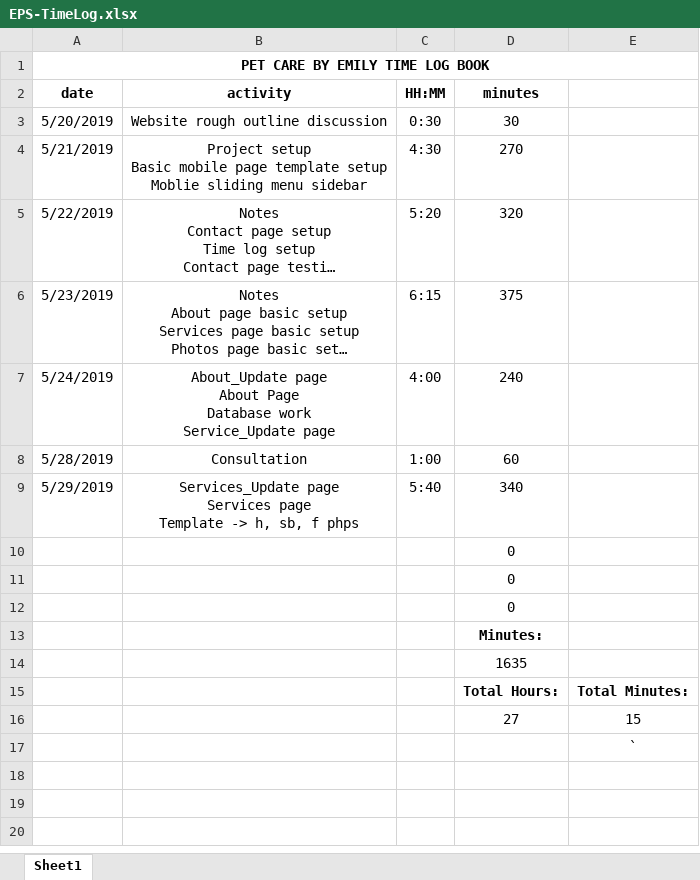
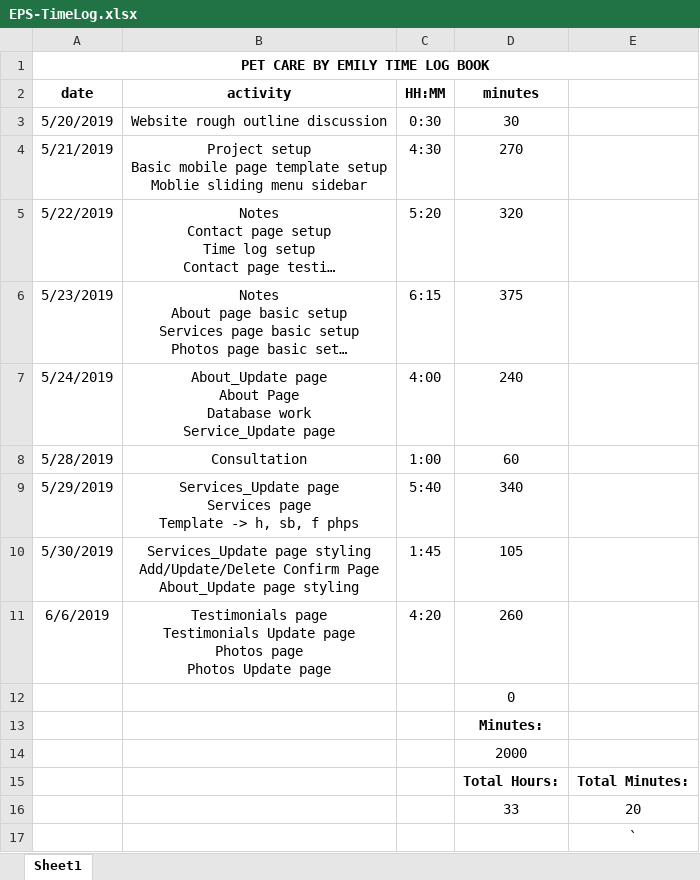
Before and after one commit to JoeKanauss/EPS, an Excel workbook: EPS-TimeLog.xlsx, sheet Sheet1, drawn as a sheet; long unchanged cells end in …; values as stored, in another font and other column widths than the file's, no borders; removed rows and columns are numbered as before the commit, all else as after; ↵ is a line break in a cell; the diff names each change by its address in the sheet, - before the commit and + after, or states it on an @@ line.

```diff
--- a/EPS-TimeLog.xlsx (sheet Sheet1)
+++ b/EPS-TimeLog.xlsx (sheet Sheet1)
-row 10:  |  |  | 0
-row 11:  |  |  | 0
+row 10: 5/30/2019 | Services_Update page styling ↵ Add/Update/Delete Confirm Page ↵ About_Update page styling | 1:45 | 105
+row 11: 6/6/2019 | Testimonials page ↵ Testimonials Update page ↵ Photos page ↵ Photos Update page | 4:20 | 260
-D14 (minutes): 1635
+D14 (minutes): 2000
-row 16:  |  |  | 27 | 15
+row 16:  |  |  | 33 | 20
```
Also changed, not shown: 12 other files.
